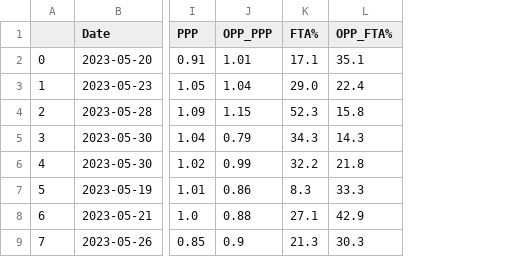
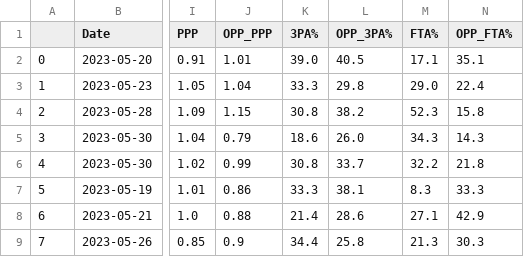
Before and after one commit to jeremydumalig/WNBA-Notes, a CSV file: wnba_logs.csv, drawn as a sheet; only a part is shown, gaps mark what is left out; the diff names each change by its address in the sheet, - before the commit and + after, or states it on an @@ line.

```diff
--- a/wnba_logs.csv
+++ b/wnba_logs.csv
+column K (3PA%), rows 2-9: 39.0 | 33.3 | 30.8 | 18.6 | 30.8 | 33.3 | 21.4 | 34.4
+column L (OPP_3PA%), rows 2-9: 40.5 | 29.8 | 38.2 | 26.0 | 33.7 | 38.1 | 28.6 | 25.8
```
Also changed, not shown: 1 other file.
